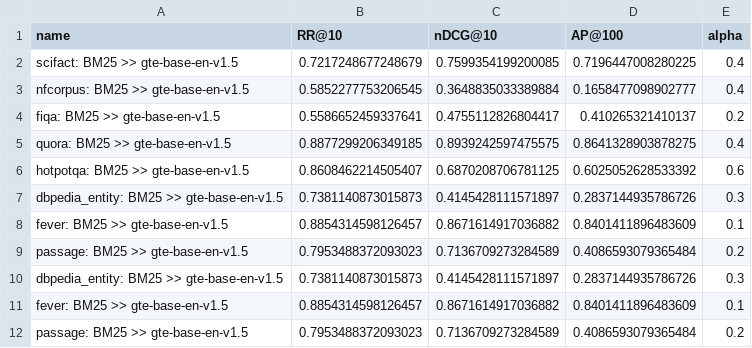
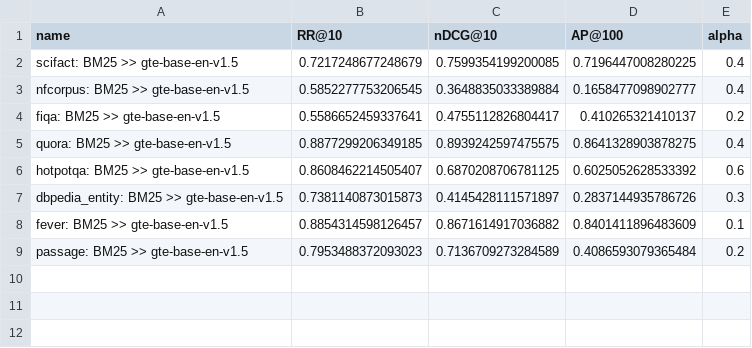
Before and after one commit to anistor09/Neural_Ranking_Models, a CSV file: gte_base_en_v1_5/results/ranking_metrics_alpha.csv, drawn as a sheet.

```diff
--- a/gte_base_en_v1_5/results/ranking_metrics_alpha.csv
+++ b/gte_base_en_v1_5/results/ranking_metrics_alpha.csv
@@ -9,4 +9 @@ fever: BM25 >> gte-base-en-v1.5,0.8854314598126457,0.8671614917036882,0.84014118
 passage: BM25 >> gte-base-en-v1.5,0.7953488372093023,0.7136709273284589,0.4086593079365484,0.2
-dbpedia_entity: BM25 >> gte-base-en-v1.5,0.7381140873015873,0.4145428111571897,0.2837144935786726,0.3
-fever: BM25 >> gte-base-en-v1.5,0.8854314598126457,0.8671614917036882,0.8401411896483609,0.1
-passage: BM25 >> gte-base-en-v1.5,0.7953488372093023,0.7136709273284589,0.4086593079365484,0.2
```
Also changed, not shown: bge/results/latency_data.csv, bge/results/ranking_metrics_alpha.csv, 10 other files.
